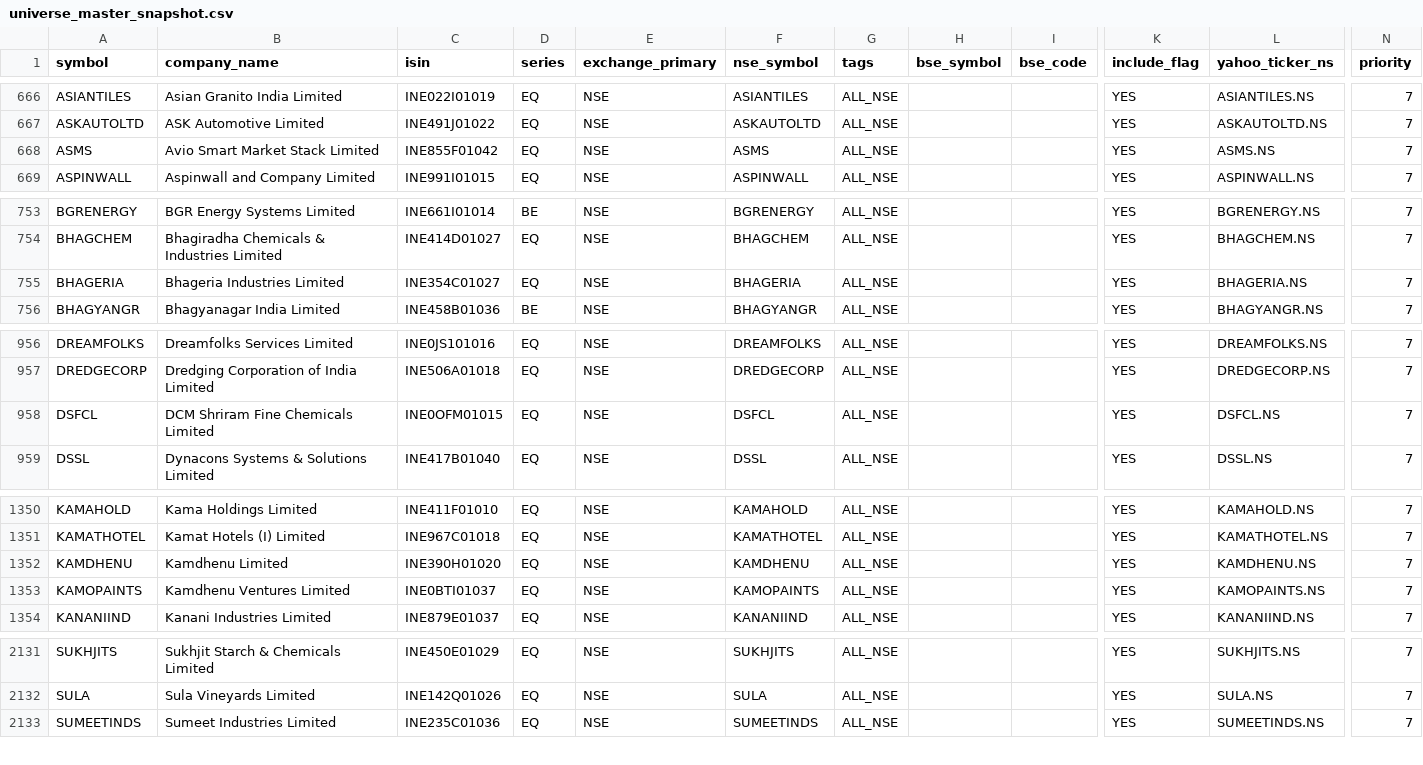
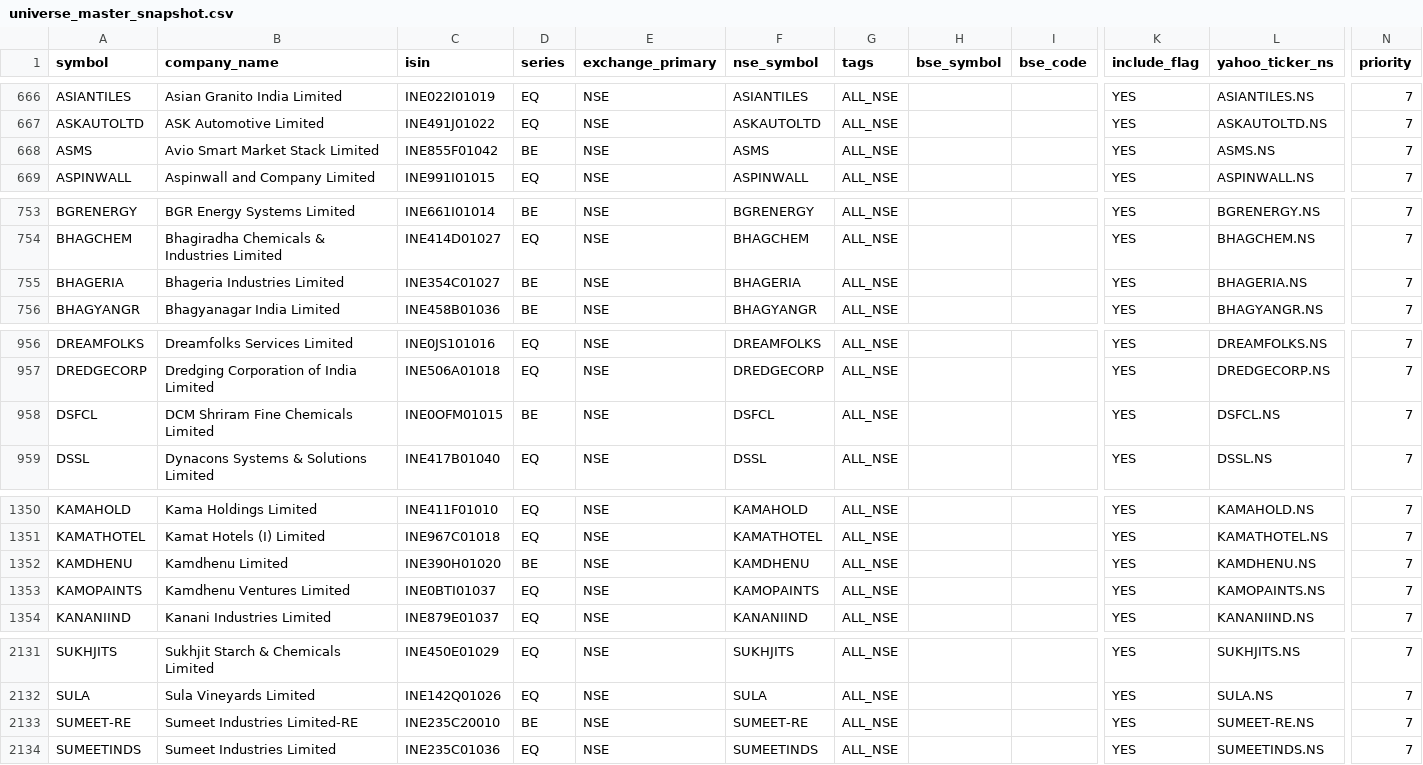
Before and after one commit to Arwagh1441444/stockanalyser, a CSV file: universe_master_snapshot.csv, drawn as a sheet; only a part is shown, gaps mark what is left out; rows hold the shown columns only; the diff covers the shown part only; the diff names each change by its address in the sheet, - before the commit and + after, or states it on an @@ line.

```diff
--- a/universe_master_snapshot.csv
+++ b/universe_master_snapshot.csv
-D668 (series): EQ
+D668 (series): BE
-D755 (series): EQ
+D755 (series): BE
-D958 (series): EQ
+D958 (series): BE
-D1352 (series): EQ
+D1352 (series): BE
+row 2133: SUMEET-RE | Sumeet Industries Limited-RE | INE235C20010 | BE | NSE | SUMEET-RE | ALL_NSE |  |  | YES | SUMEET-RE.NS | 7
```
Also changed, not shown: 3 edited cells elsewhere in this file.
